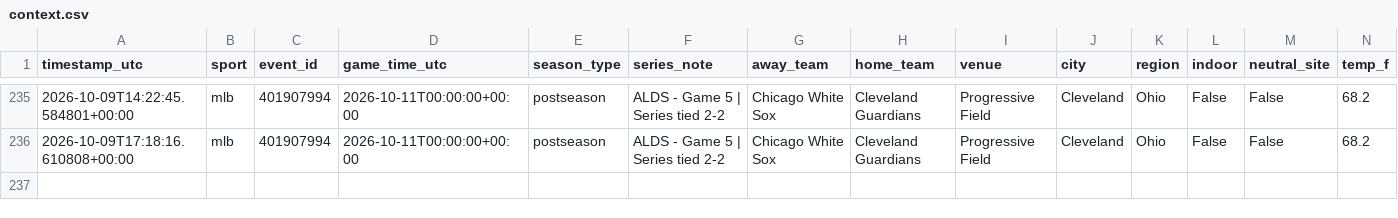
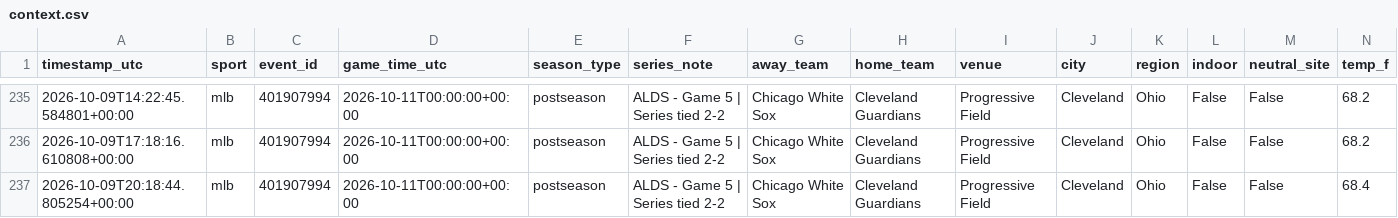
Before and after one commit to fallking123/money-flow-tracker, a CSV file: docs/data/mlb/context.csv, drawn as a sheet; only a part is shown, gaps mark what is left out; rows hold the shown columns only; the diff names each change by its address in the sheet, - before the commit and + after, or states it on an @@ line.

```diff
--- a/docs/data/mlb/context.csv
+++ b/docs/data/mlb/context.csv
+row 237: 2026-10-09T20:18:44.805254+00:00 | mlb | 401907994 | 2026-10-11T00:00:00+00:00 | postseason | ALDS - Game 5 | Series tied 2-2 | Chicago White Sox | Cleveland Guardians | Progressive Field | Cleveland | Ohio | False | False | 68.4
```
Also changed, not shown: docs/data/nba/context.csv, 1 other file.
